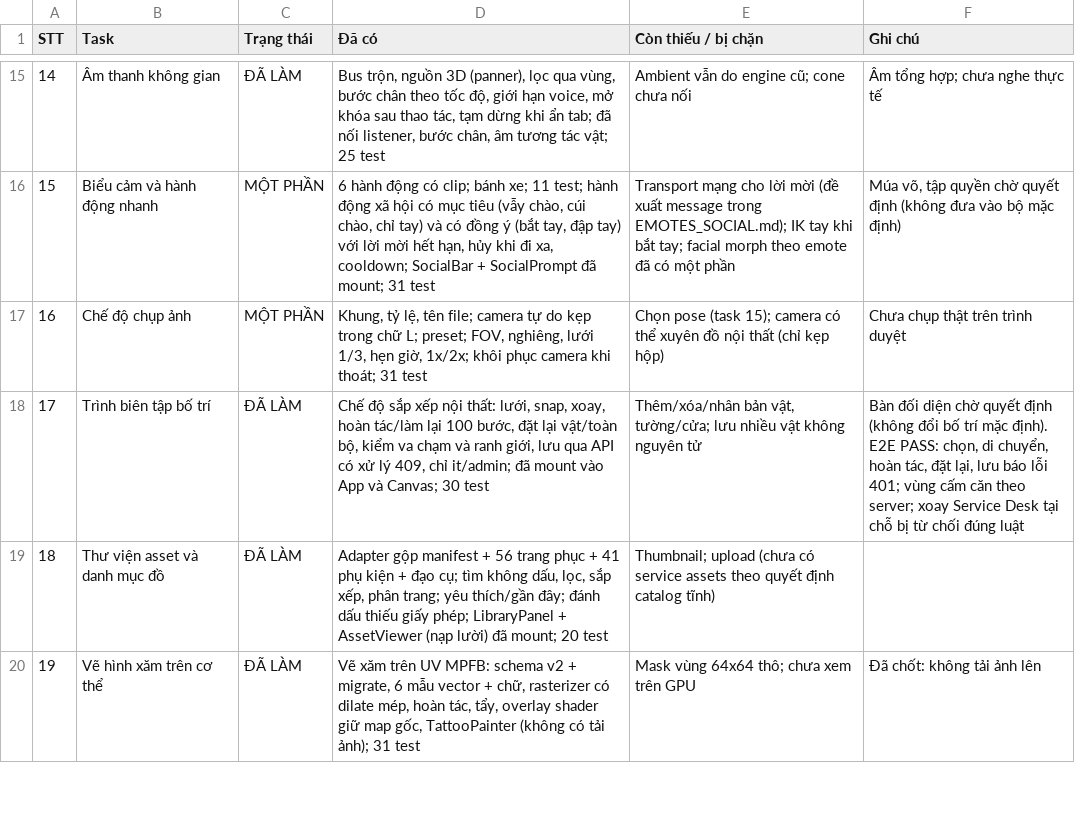
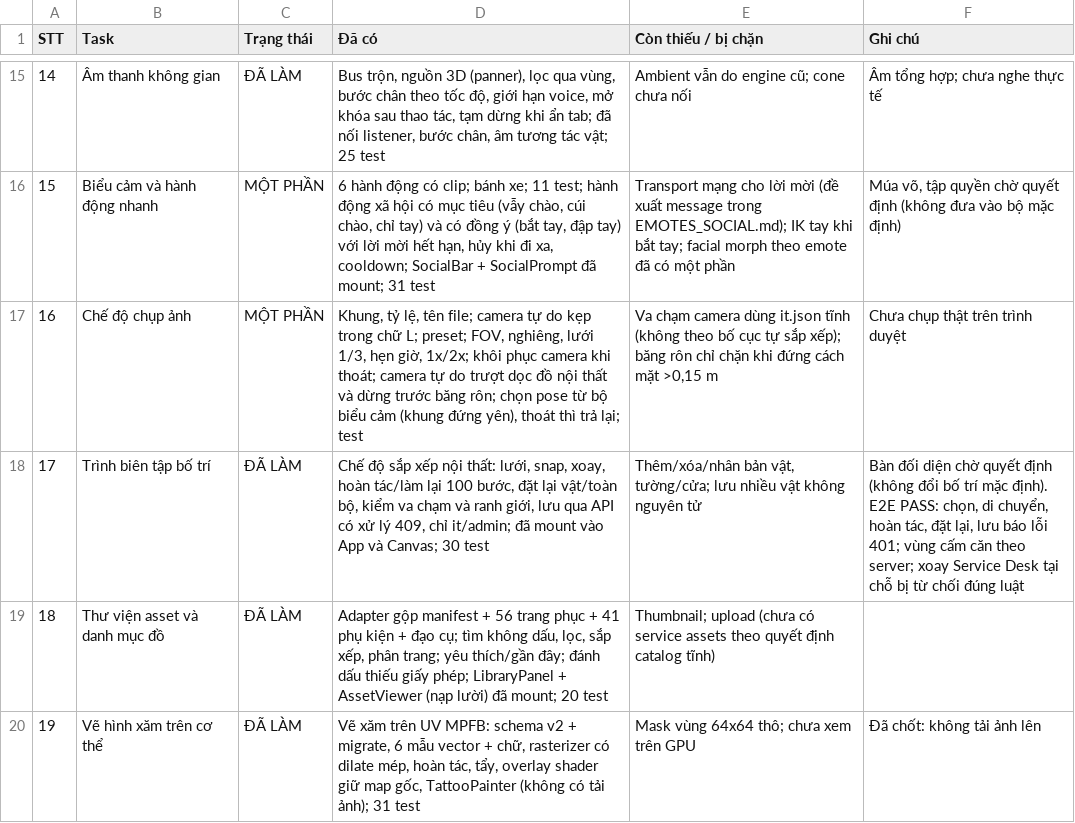
Before and after one commit to thangdvt1997/gpb-tool, a CSV file: docs/design/TASK_STATUS.csv, drawn as a sheet; only a part is shown, gaps mark what is left out.

```diff
--- a/docs/design/TASK_STATUS.csv
+++ b/docs/design/TASK_STATUS.csv
@@ -16,3 +16,3 @@
 "15","Biểu cảm và hành động nhanh","MỘT PHẦN","6 hành động có clip; bánh xe; 11 test; hành động xã hội có mục tiêu (vẫy chào, cúi chào, chỉ tay) và có đồng ý (bắt tay, đập tay) với lời mời hết hạn, hủy khi đi xa, cooldown; SocialBar + SocialPrompt đã mount; 31 test","Transport mạng cho lời mời (đề xuất message trong EMOTES_SOCIAL.md); IK tay khi bắt tay; facial morph theo emote đã có một phần","Múa võ, tập quyền chờ quyết định (không đưa vào bộ mặc định)"
-"16","Chế độ chụp ảnh","MỘT PHẦN","Khung, tỷ lệ, tên file; camera tự do kẹp trong chữ L; preset; FOV, nghiêng, lưới 1/3, hẹn giờ, 1x/2x; khôi phục camera khi thoát; 31 test","Chọn pose (task 15); camera có thể xuyên đồ nội thất (chỉ kẹp hộp)","Chưa chụp thật trên trình duyệt"
+"16","Chế độ chụp ảnh","MỘT PHẦN","Khung, tỷ lệ, tên file; camera tự do kẹp trong chữ L; preset; FOV, nghiêng, lưới 1/3, hẹn giờ, 1x/2x; khôi phục camera khi thoát; camera tự do trượt dọc đồ nội thất và dừng trước băng rôn; chọn pose từ bộ biểu cảm (khung đứng yên), thoát thì trả lại; test","Va chạm camera dùng it.json tĩnh (không theo bố cục tự sắp xếp); băng rôn chỉ chặn khi đứng cách mặt >0,15 m","Chưa chụp thật trên trình duyệt"
 "17","Trình biên tập bố trí","ĐÃ LÀM","Chế độ sắp xếp nội thất: lưới, snap, xoay, hoàn tác/làm lại 100 bước, đặt lại vật/toàn bộ, kiểm va chạm và ranh giới, lưu qua API có xử lý 409, chỉ it/admin; đã mount vào App và Canvas; 30 test","Thêm/xóa/nhân bản vật, tường/cửa; lưu nhiều vật không nguyên tử","Bàn đối diện chờ quyết định (không đổi bố trí mặc định). E2E PASS: chọn, di chuyển, hoàn tác, đặt lại, lưu báo lỗi 401; vùng cấm căn theo server; xoay Service Desk tại chỗ bị từ chối đúng luật"
```
Also changed, not shown: 5 other files.
